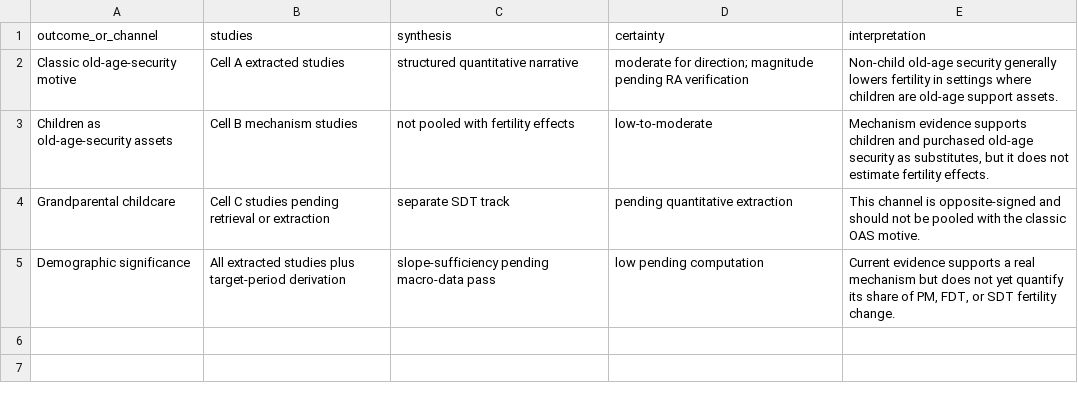
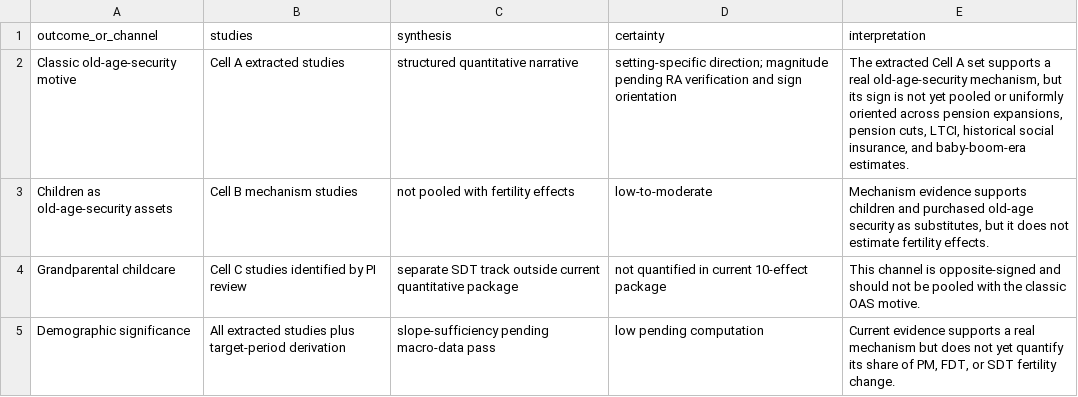
Before and after one commit to anup-malani/fertility-review-causes, a CSV file: output/tables/old-age-security-pension-crowdout-summary-of-findings.csv, drawn as a sheet.

Commit message:
Align OAS findings with non-pooled evidence

```diff
--- a/output/tables/old-age-security-pension-crowdout-summary-of-findings.csv
+++ b/output/tables/old-age-security-pension-crowdout-summary-of-findings.csv
@@ -1,5 +1,5 @@
 outcome_or_channel,studies,synthesis,certainty,interpretation
-Classic old-age-security motive,Cell A extracted studies,structured quantitative narrative,moderate for direction; magnitude pending RA verification,Non-child old-age security generally lowers fertility in settings where children are old-age support assets.
+Classic old-age-security motive,Cell A extracted studies,structured quantitative narrative,setting-specific direction; magnitude pending RA verification and sign orientation,"The extracted Cell A set supports a real old-age-security mechanism, but its sign is not yet pooled or uniformly oriented across pension expansions, pension cuts, LTCI, historical social insurance, and baby-boom-era estimates."
 Children as old-age-security assets,Cell B mechanism studies,not pooled with fertility effects,low-to-moderate,"Mechanism evidence supports children and purchased old-age security as substitutes, but it does not estimate fertility effects."
-Grandparental childcare,Cell C studies pending retrieval or extraction,separate SDT track,pending quantitative extraction,This channel is opposite-signed and should not be pooled with the classic OAS motive.
+Grandparental childcare,Cell C studies identified by PI review,separate SDT track outside current quantitative package,not quantified in current 10-effect package,This channel is opposite-signed and should not be pooled with the classic OAS motive.
 Demographic significance,All extracted studies plus target-period derivation,slope-sufficiency pending macro-data pass,low pending computation,"Current evidence supports a real mechanism but does not yet quantify its share of PM, FDT, or SDT fertility change."
```
Also changed, not shown: 2 other files.
